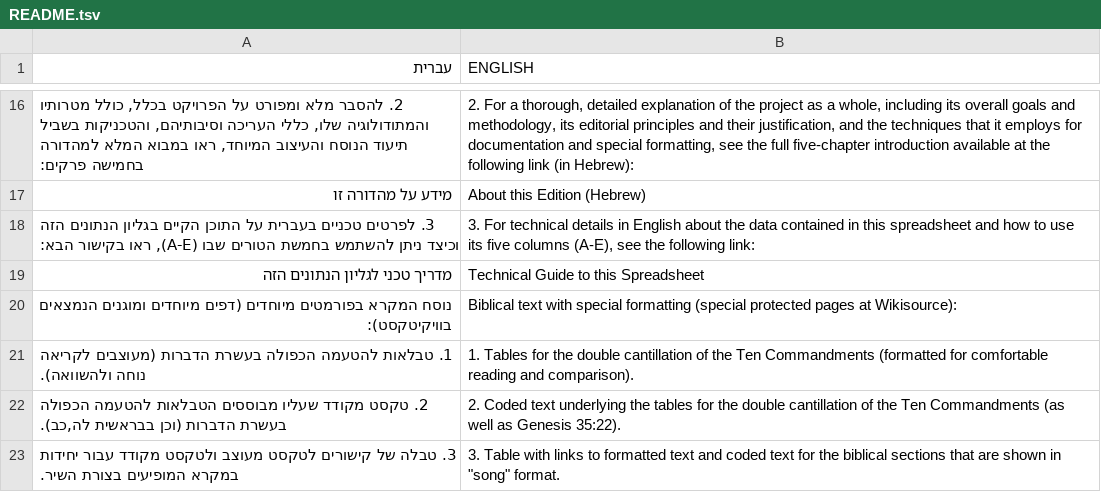
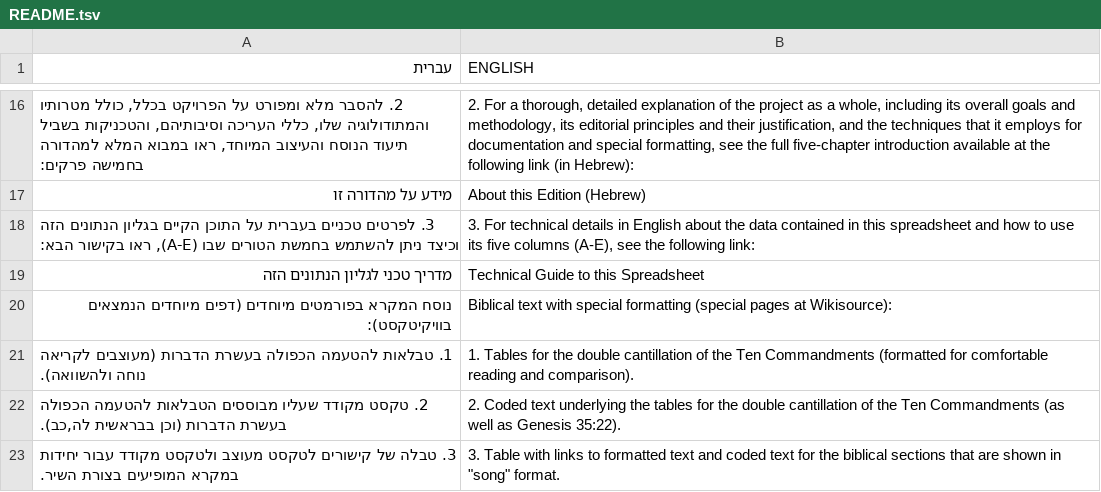
Before and after one commit to marcstober/miqra-data, a TSV file: source/README.tsv, drawn as a sheet; only a part is shown, gaps mark what is left out; the diff covers the shown part only.

```diff
--- a/source/README.tsv
+++ b/source/README.tsv
@@ -19,3 +19,3 @@
 מדריך טכני לגליון הנתונים הזה	Technical Guide to this Spreadsheet
-נוסח המקרא בפורמטים מיוחדים (דפים מיוחדים ומוגנים הנמצאים בוויקיטקסט):	Biblical text with special formatting (special protected pages at Wikisource):
+נוסח המקרא בפורמטים מיוחדים (דפים מיוחדים הנמצאים בוויקיטקסט):	Biblical text with special formatting (special pages at Wikisource):
 1. טבלאות להטעמה הכפולה בעשרת הדברות (מעוצבים לקריאה נוחה ולהשוואה).	1. Tables for the double cantillation of the Ten Commandments (formatted for comfortable reading and comparison).
```
Also changed, not shown: 2 added rows and 5 edited cells elsewhere in this file, source/ספרי אמת/ספר איוב.tsv, source/ספרי אמת/ספר תהלים - ראשון.tsv, 43 other files.
